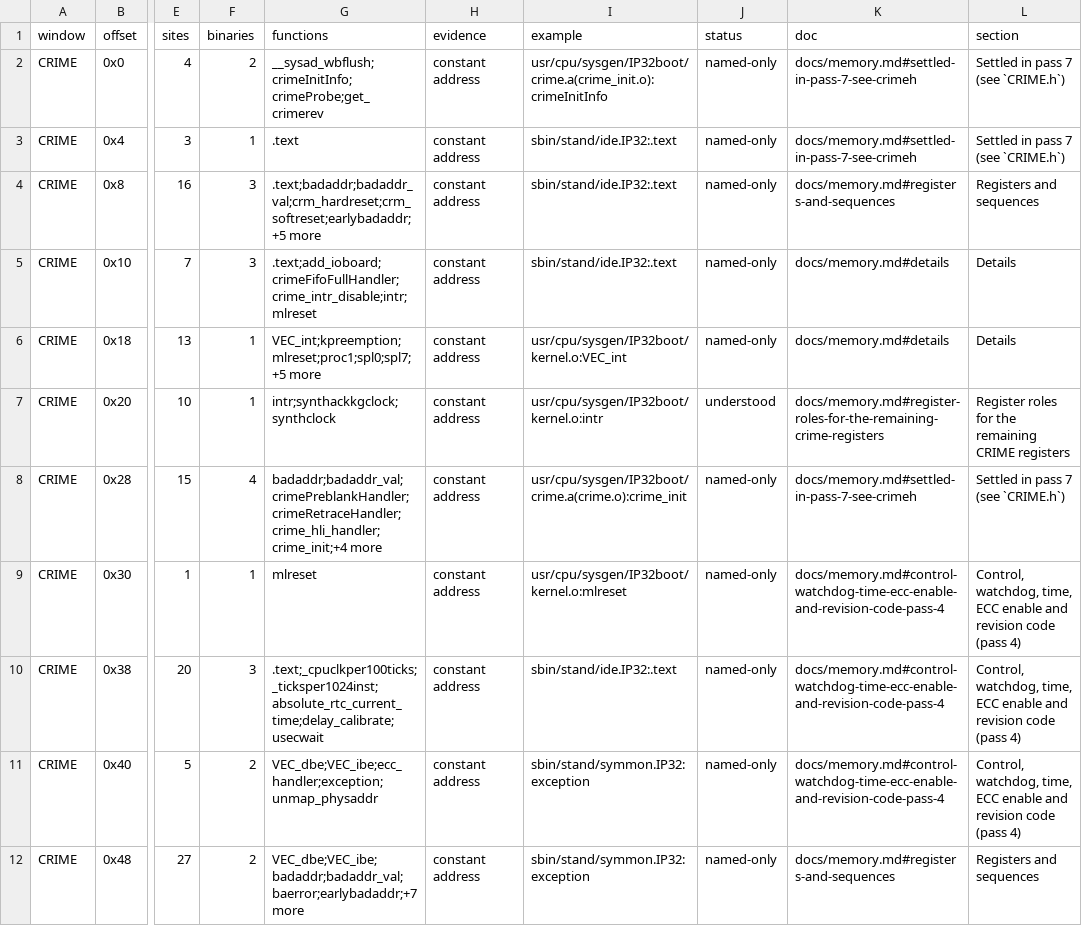
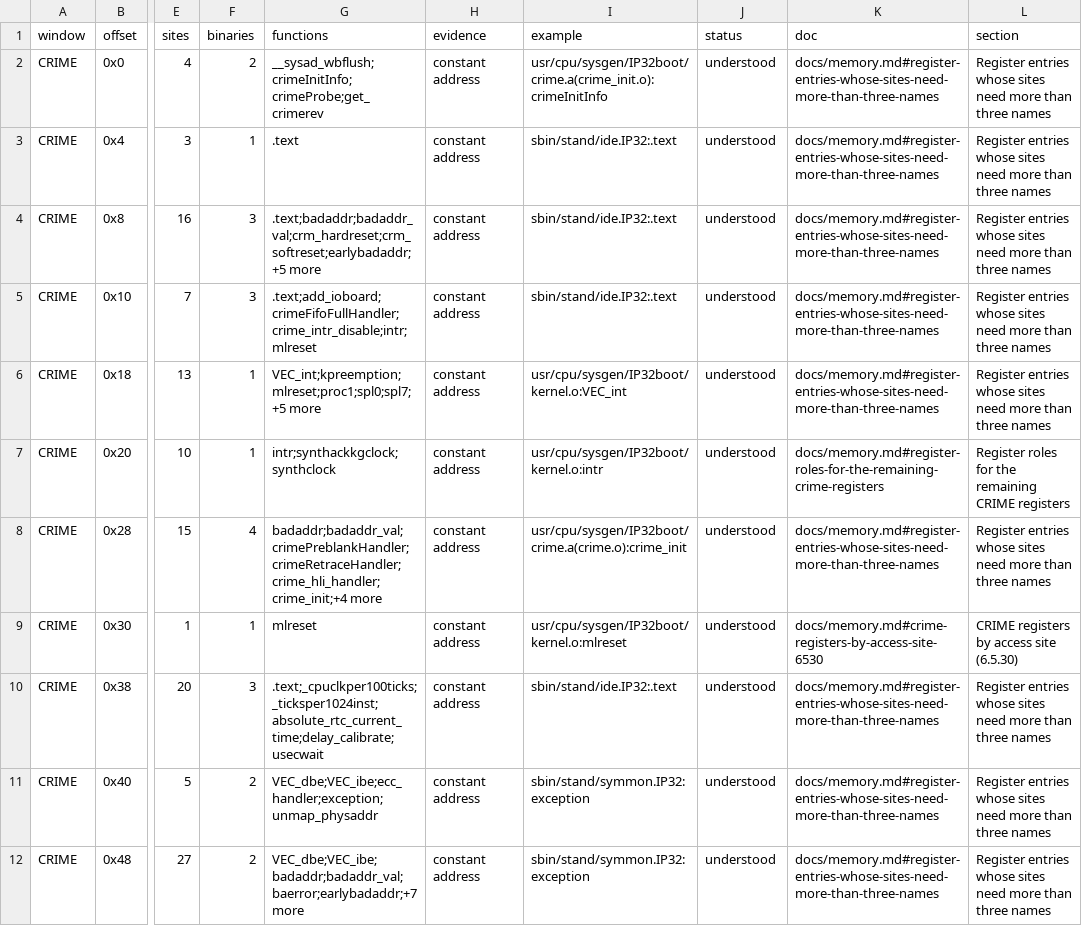
Before and after one commit to jamesbraid/crime, a TSV file: docs/inventory/mmio.tsv, drawn as a sheet; only a part is shown, gaps mark what is left out; the diff covers the shown part only; the diff names each change by its address in the sheet, - before the commit and + after, or states it on an @@ line.

Commit message:
crime: give each CRIME and GBE register its own access-site entry
The register-offset and specification tables were stuck on named-only
rows because the earlier entries shared a line with more than three
names or cited no address of their own. Each CRIME CPU-interface and
memory-controller register, and each GBE register the 6.5.30 kernel,
diagnostics or X module touches, now has an entry that says what the
register does and which routine, at which offset or address, shows it.
The capture block gets one entry per register instead of a repeated
row. The mvp.o note is corrected: it reads the timing counter.

```diff
--- a/docs/inventory/mmio.tsv
+++ b/docs/inventory/mmio.tsv
-J2:J6 (status): named-only
+J2:J6 (status): understood
-K2:K3 (doc): docs/memory.md#settled-in-pass-7-see-crimeh
+K2:K3 (doc): docs/memory.md#register-entries-whose-sites-need-more-than-three-names
-L2:L3 (section): Settled in pass 7 (see `CRIME.h`)
+L2:L3 (section): Register entries whose sites need more than three names
-K4 (doc): docs/memory.md#registers-and-sequences
+K4 (doc): docs/memory.md#register-entries-whose-sites-need-more-than-three-names
-L4 (section): Registers and sequences
+L4 (section): Register entries whose sites need more than three names
-K5:K6 (doc): docs/memory.md#details
+K5:K6 (doc): docs/memory.md#register-entries-whose-sites-need-more-than-three-names
-L5:L6 (section): Details
+L5:L6 (section): Register entries whose sites need more than three names
-J8:J12 (status): named-only
+J8:J12 (status): understood
-K8 (doc): docs/memory.md#settled-in-pass-7-see-crimeh
+K8 (doc): docs/memory.md#register-entries-whose-sites-need-more-than-three-names
-L8 (section): Settled in pass 7 (see `CRIME.h`)
+L8 (section): Register entries whose sites need more than three names
-K9 (doc): docs/memory.md#control-watchdog-time-ecc-enable-and-revision-code-pass-4
+K9 (doc): docs/memory.md#crime-registers-by-access-site-6530
-L9 (section): Control, watchdog, time, ECC enable and revision code (pass 4)
+L9 (section): CRIME registers by access site (6.5.30)
-K10:K11 (doc): docs/memory.md#control-watchdog-time-ecc-enable-and-revision-code-pass-4
+K10:K11 (doc): docs/memory.md#register-entries-whose-sites-need-more-than-three-names
-L10:L11 (section): Control, watchdog, time, ECC enable and revision code (pass 4)
+L10:L11 (section): Register entries whose sites need more than three names
-K12 (doc): docs/memory.md#registers-and-sequences
+K12 (doc): docs/memory.md#register-entries-whose-sites-need-more-than-three-names
-L12 (section): Registers and sequences
+L12 (section): Register entries whose sites need more than three names
```
Also changed, not shown: 84 edited cells elsewhere in this file, docs/inventory/spec-registers.tsv, docs/inventory/summary.tsv, 4 other files.
